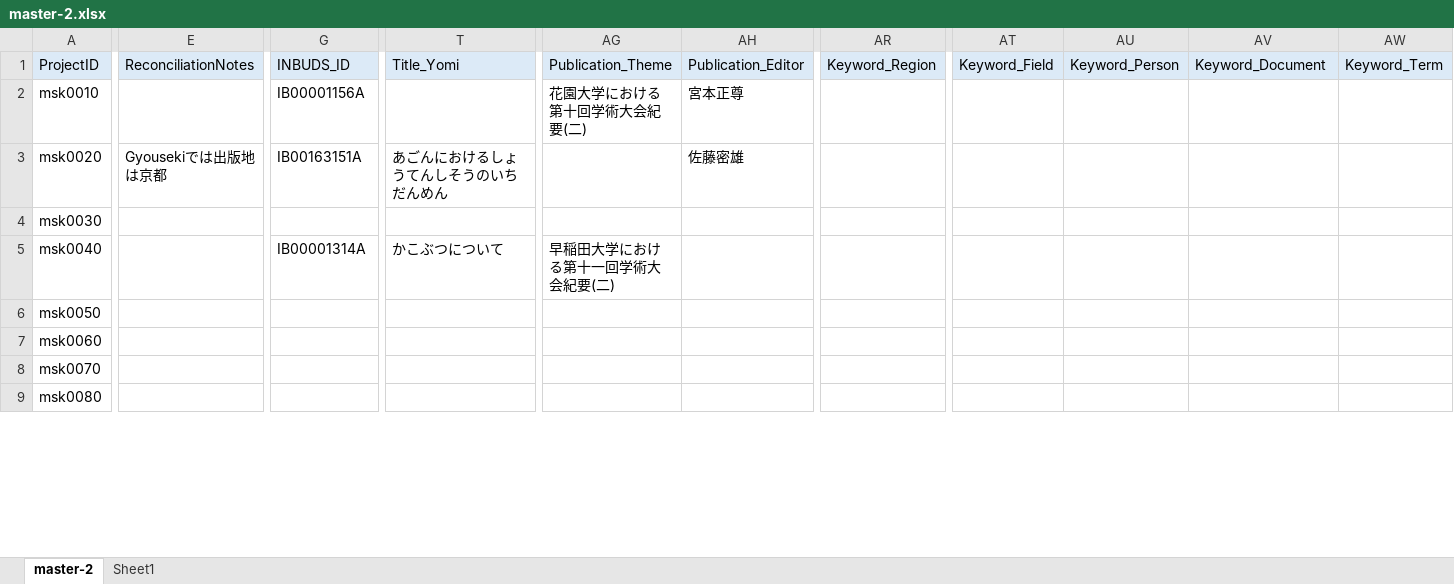
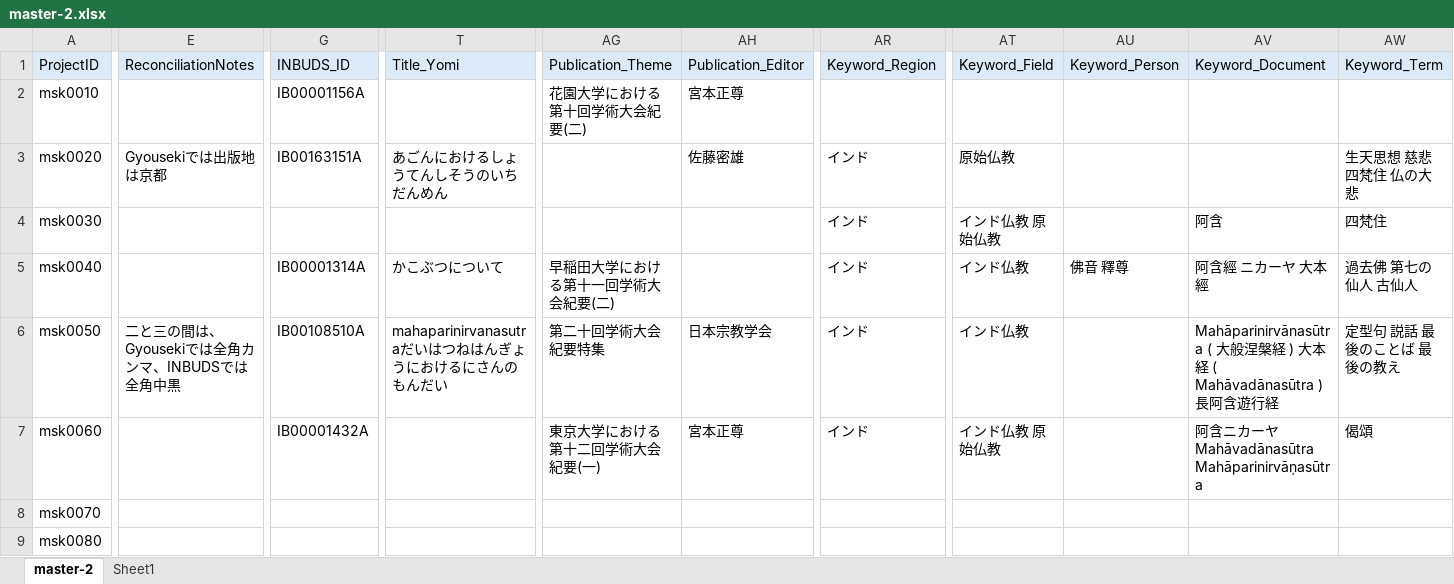
Before and after one commit to murakami-shinkan/works, an Excel workbook: data/master-2.xlsx, sheet master-2, drawn as a sheet; only a part is shown, gaps mark what is left out; values as stored, in another font and other column widths than the file's, no borders; the diff covers the shown part only; the diff names each change by its address in the sheet, - before the commit and + after, or states it on an @@ line.

```diff
--- a/data/master-2.xlsx (sheet master-2)
+++ b/data/master-2.xlsx (sheet master-2)
-AR3:AR7 (Keyword_Region): (empty)
+AR3:AR7 (Keyword_Region): インド
-AT3 (Keyword_Field): (empty)
+AT3 (Keyword_Field): 原始仏教
-AW3 (Keyword_Term): (empty)
+AW3 (Keyword_Term): 生天思想 慈悲 四梵住 仏の大悲
-AT4 (Keyword_Field): (empty)
+AT4 (Keyword_Field): インド仏教 原始仏教
-AV4 (Keyword_Document): (empty)
+AV4 (Keyword_Document): 阿含
-AW4 (Keyword_Term): (empty)
+AW4 (Keyword_Term): 四梵住
-AT5:AT6 (Keyword_Field): (empty)
+AT5:AT6 (Keyword_Field): インド仏教
-AU5 (Keyword_Person): (empty)
+AU5 (Keyword_Person): 佛音 釋尊
-AV5 (Keyword_Document): (empty)
+AV5 (Keyword_Document): 阿含經 ニカーヤ 大本經
-AW5 (Keyword_Term): (empty)
+AW5 (Keyword_Term): 過去佛 第七の仙人 古仙人
-E6 (ReconciliationNotes): (empty)
+E6 (ReconciliationNotes): 二と三の間は、Gyousekiでは全角カンマ、INBUDSでは全角中黒
-G6 (INBUDS_ID): (empty)
+G6 (INBUDS_ID): IB00108510A
-T6 (Title_Yomi): (empty)
+T6 (Title_Yomi): mahaparinirvanasutraだいはつねはんぎょうにおけるにさんのもんだい
-AG6 (Publication_Theme): (empty)
+AG6 (Publication_Theme): 第二十回学術大会紀要特集
-AH6 (Publication_Editor): (empty)
+AH6 (Publication_Editor): 日本宗教学会
-AV6 (Keyword_Document): (empty)
+AV6 (Keyword_Document): Mahāparinirvānasūtra ( 大般涅槃経 ) 大本経 ( Mahāvadānasūtra ) 長阿含遊行経
-AW6 (Keyword_Term): (empty)
+AW6 (Keyword_Term): 定型句 説話 最後のことば 最後の教え
-G7 (INBUDS_ID): (empty)
+G7 (INBUDS_ID): IB00001432A
-AG7 (Publication_Theme): (empty)
+AG7 (Publication_Theme): 東京大学における第十二回学術大会紀要(一)
-AH7 (Publication_Editor): (empty)
+AH7 (Publication_Editor): 宮本正尊
-AT7 (Keyword_Field): (empty)
+AT7 (Keyword_Field): インド仏教 原始仏教
-AV7 (Keyword_Document): (empty)
+AV7 (Keyword_Document): 阿含ニカーヤ Mahāvadānasūtra Mahāparinirvāṇasūtra
-AW7 (Keyword_Term): (empty)
+AW7 (Keyword_Term): 偈頌
```
Also changed, not shown: 46 edited cells elsewhere in this sheet, 1 other file.
